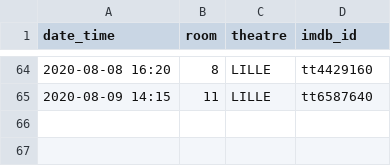
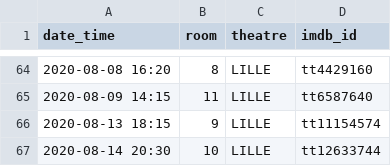
Before and after one commit to mcanouil/imdb_ratings, a CSV file: data/2020.csv, drawn as a sheet; only a part is shown, gaps mark what is left out.

```diff
--- a/data/2020.csv
+++ b/data/2020.csv
@@ -65 +65,3 @@ date_time,room,theatre,imdb_id
 2020-08-09 14:15,11,LILLE,tt6587640
+2020-08-13 18:15,9,LILLE,tt11154574
+2020-08-14 20:30,10,LILLE,tt12633744
```
Also changed, not shown: data/ratings_ms.csv, 6 other files.
